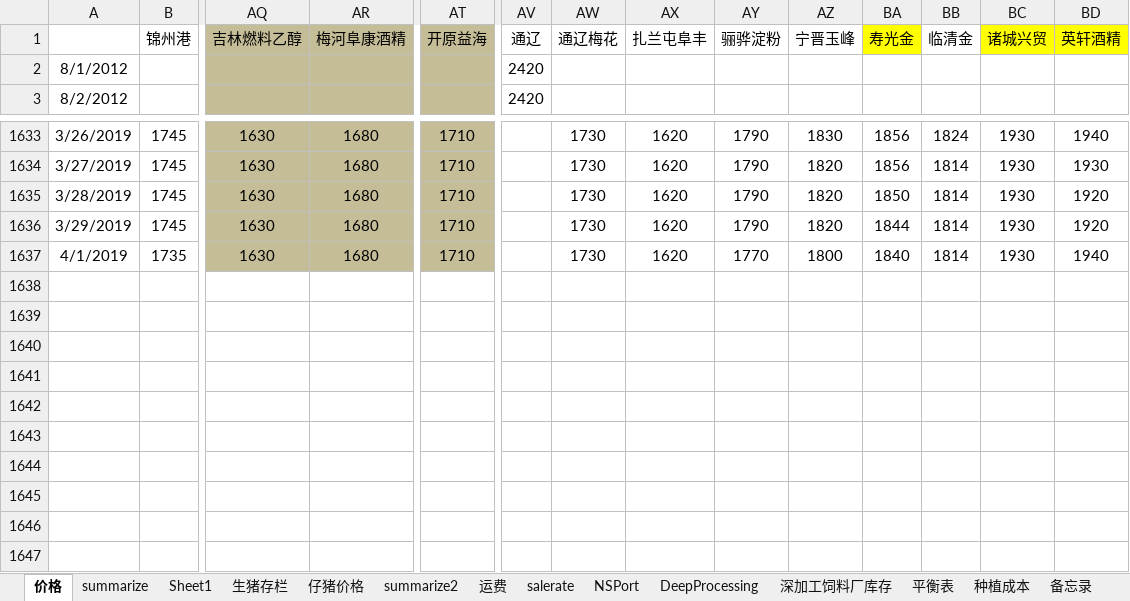
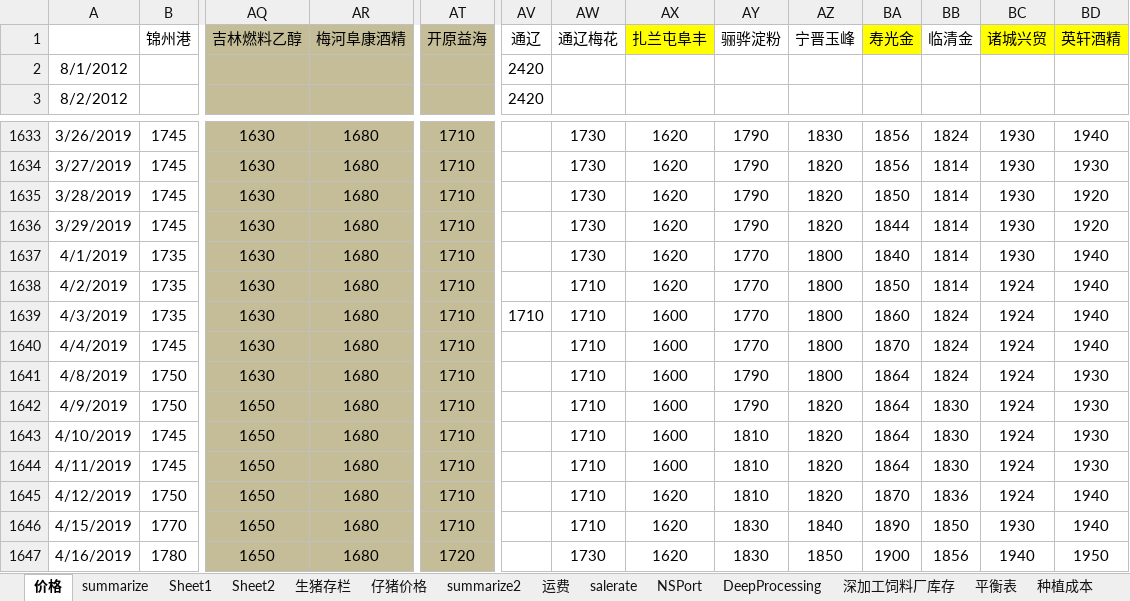
Before and after one commit to huqinghua109/fhzbWeb, an Excel workbook: report/CornData.xlsx, sheet 价格, drawn as a sheet; only a part is shown, gaps mark what is left out; values as stored, in another font and other column widths than the file's, no borders; rows hold the shown columns only; the diff names each change by its address in the sheet, - before the commit and + after, or states it on an @@ line.

```diff
--- a/report/CornData.xlsx (sheet 价格)
+++ b/report/CornData.xlsx (sheet 价格)
+sheet tab: Sheet2
-AX1 fill: none
+AX1 fill: #FFFF00
+row 1638: 4/2/2019 | 1735 | 1630 | 1680 | 1710 |  | 1710 | 1620 | 1770 | 1800 | 1850 | 1814 | 1924 | 1940
+row 1639: 4/3/2019 | 1735 | 1630 | 1680 | 1710 | 1710 | 1710 | 1600 | 1770 | 1800 | 1860 | 1824 | 1924 | 1940
+row 1640: 4/4/2019 | 1745 | 1630 | 1680 | 1710 |  | 1710 | 1600 | 1770 | 1800 | 1870 | 1824 | 1924 | 1940
+row 1641: 4/8/2019 | 1750 | 1630 | 1680 | 1710 |  | 1710 | 1600 | 1790 | 1800 | 1864 | 1824 | 1924 | 1930
+row 1642: 4/9/2019 | 1750 | 1650 | 1680 | 1710 |  | 1710 | 1600 | 1790 | 1820 | 1864 | 1830 | 1924 | 1930
+row 1643: 4/10/2019 | 1745 | 1650 | 1680 | 1710 |  | 1710 | 1600 | 1810 | 1820 | 1864 | 1830 | 1924 | 1930
+row 1644: 4/11/2019 | 1745 | 1650 | 1680 | 1710 |  | 1710 | 1600 | 1810 | 1820 | 1864 | 1830 | 1924 | 1930
+row 1645: 4/12/2019 | 1750 | 1650 | 1680 | 1710 |  | 1710 | 1620 | 1810 | 1820 | 1870 | 1836 | 1924 | 1940
+row 1646: 4/15/2019 | 1770 | 1650 | 1680 | 1710 |  | 1710 | 1620 | 1830 | 1840 | 1890 | 1850 | 1930 | 1940
+row 1647: 4/16/2019 | 1780 | 1650 | 1680 | 1720 |  | 1730 | 1620 | 1830 | 1850 | 1900 | 1856 | 1940 | 1950
```
Also changed, not shown: sheet summarize2, sheet summarize, sheet NSPort, sheet 深加工饲料厂库存, sheet Sheet1, sheet DeepProcessing, 1 more sheet, charts or pictures, report/cleandata_basis.xlsx, 3 other files.
